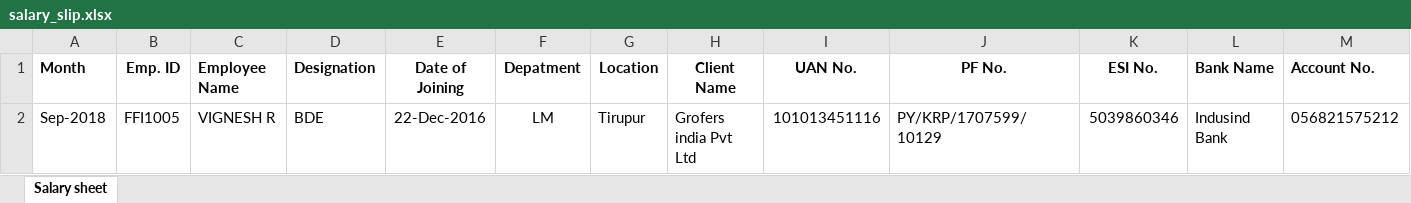
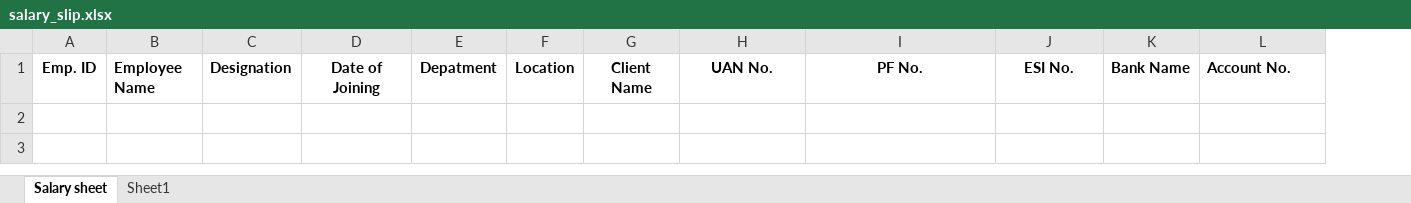
Before and after one commit to webo-mind-apps/Wbo_fretusfolks, an Excel workbook: downloads/salary_slip.xlsx, sheet Salary sheet, drawn as a sheet; only a part is shown; values as stored, in another font and other column widths than the file's, no borders; rows hold the shown columns only; the diff names each change by its address in the sheet, - before the commit and + after, or states it on an @@ line.

```diff
--- a/downloads/salary_slip.xlsx (sheet Salary sheet)
+++ b/downloads/salary_slip.xlsx (sheet Salary sheet)
+sheet tab: Sheet1
-column A, row 1: Month
-row 2: Sep-2018 | FFI1005 | VIGNESH R | BDE | 22-Dec-2016 | LM | Tirupur | Grofers india Pvt Ltd | 101013451116 | PY/KRP/1707599/10129 | 5039860346 | Indusind Bank | 056821575212
```
Also changed, not shown: 14 other files.
